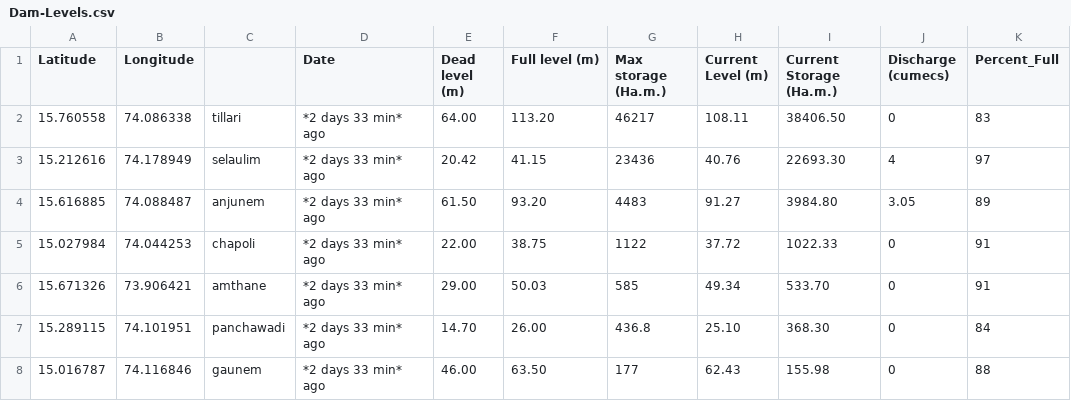
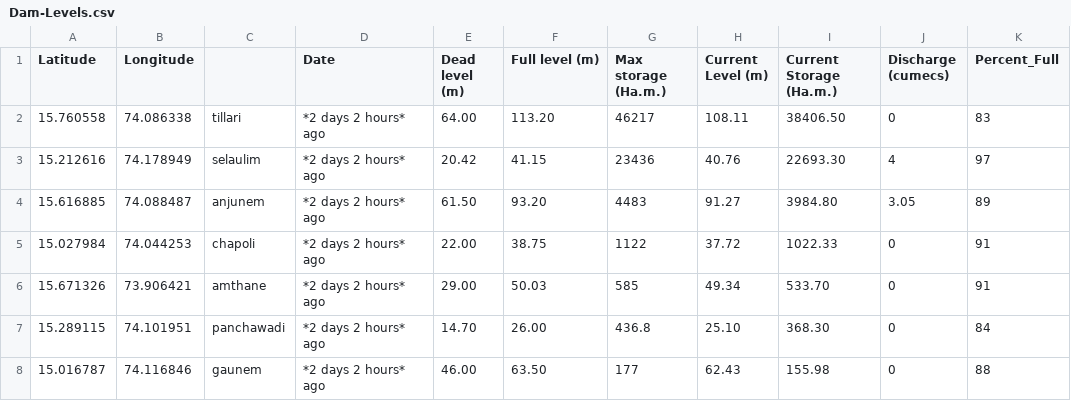
Before and after one commit to alansaviolobo/google-sheets-to-json-converter, a CSV file: data/Dam-Levels.csv, drawn as a sheet; only a part is shown; the diff names each change by its address in the sheet, - before the commit and + after, or states it on an @@ line.

```diff
--- a/data/Dam-Levels.csv
+++ b/data/Dam-Levels.csv
-D2:D8 (Date): *2 days 33 min* ago
+D2:D8 (Date): *2 days 2 hours* ago
```
Also changed, not shown: data/Police-Stations.csv, 5 other files.
